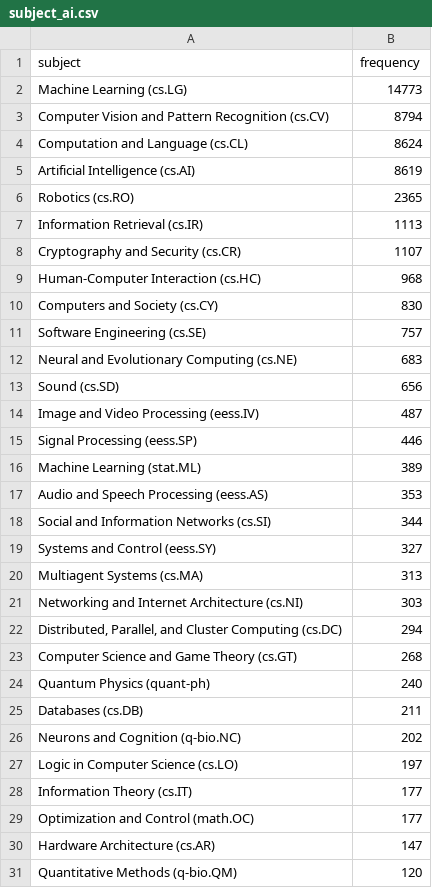
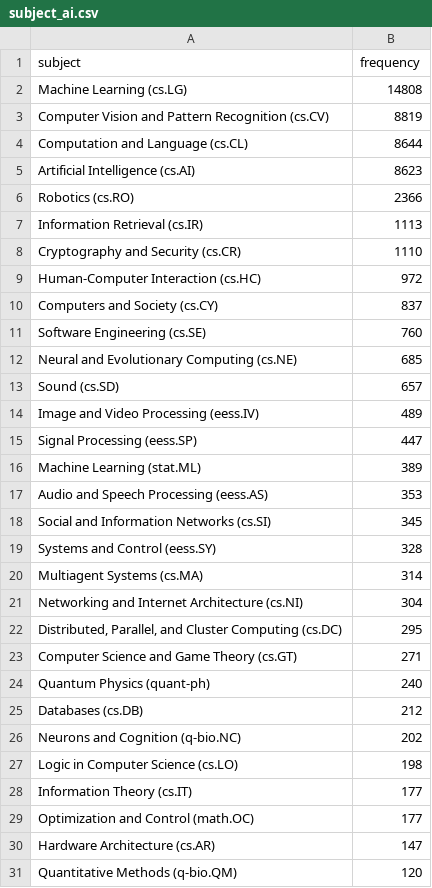
Before and after one commit to ThomasKranz/arxiv_ETL, a CSV file: data/subject_ai.csv, drawn as a sheet; only a part is shown; the diff covers the shown part only.

Commit message:
data updated

```diff
--- a/data/subject_ai.csv
+++ b/data/subject_ai.csv
@@ -1,28 +1,28 @@
 subject,frequency
-Machine Learning (cs.LG),14773
-Computer Vision and Pattern Recognition (cs.CV),8794
-Computation and Language (cs.CL),8624
-Artificial Intelligence (cs.AI),8619
-Robotics (cs.RO),2365
+Machine Learning (cs.LG),14808
+Computer Vision and Pattern Recognition (cs.CV),8819
+Computation and Language (cs.CL),8644
+Artificial Intelligence (cs.AI),8623
+Robotics (cs.RO),2366
 Information Retrieval (cs.IR),1113
-Cryptography and Security (cs.CR),1107
-Human-Computer Interaction (cs.HC),968
-Computers and Society (cs.CY),830
-Software Engineering (cs.SE),757
-Neural and Evolutionary Computing (cs.NE),683
-Sound (cs.SD),656
-Image and Video Processing (eess.IV),487
-Signal Processing (eess.SP),446
+Cryptography and Security (cs.CR),1110
+Human-Computer Interaction (cs.HC),972
+Computers and Society (cs.CY),837
+Software Engineering (cs.SE),760
+Neural and Evolutionary Computing (cs.NE),685
+Sound (cs.SD),657
+Image and Video Processing (eess.IV),489
+Signal Processing (eess.SP),447
 Machine Learning (stat.ML),389
 Audio and Speech Processing (eess.AS),353
-Social and Information Networks (cs.SI),344
-Systems and Control (eess.SY),327
-Multiagent Systems (cs.MA),313
-Networking and Internet Architecture (cs.NI),303
-"Distributed, Parallel, and Cluster Computing (cs.DC)",294
-Computer Science and Game Theory (cs.GT),268
+Social and Information Networks (cs.SI),345
+Systems and Control (eess.SY),328
+Multiagent Systems (cs.MA),314
+Networking and Internet Architecture (cs.NI),304
+"Distributed, Parallel, and Cluster Computing (cs.DC)",295
+Computer Science and Game Theory (cs.GT),271
 Quantum Physics (quant-ph),240
-Databases (cs.DB),211
+Databases (cs.DB),212
 Neurons and Cognition (q-bio.NC),202
-Logic in Computer Science (cs.LO),197
+Logic in Computer Science (cs.LO),198
 Information Theory (cs.IT),177
```
Also changed, not shown: 3 edited cells elsewhere in this file, 2 other files.
